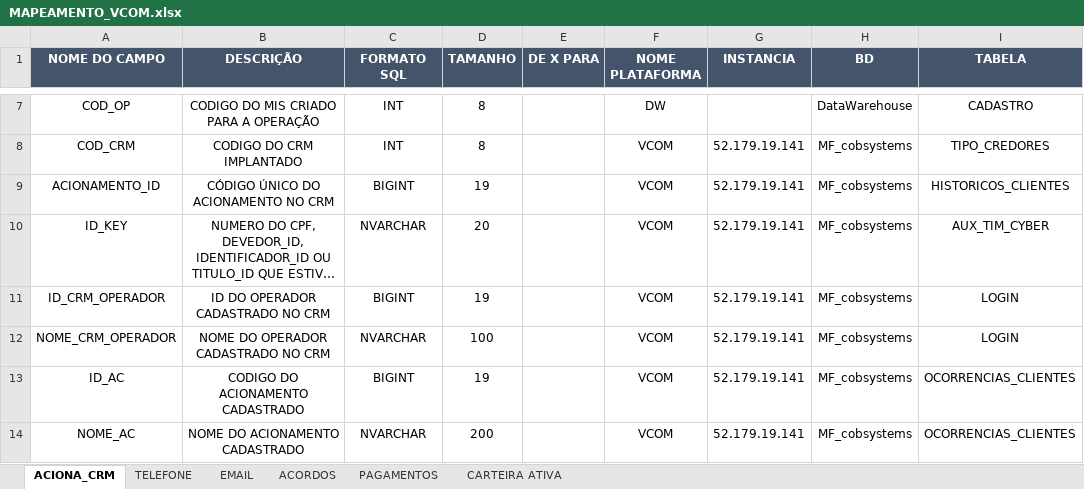
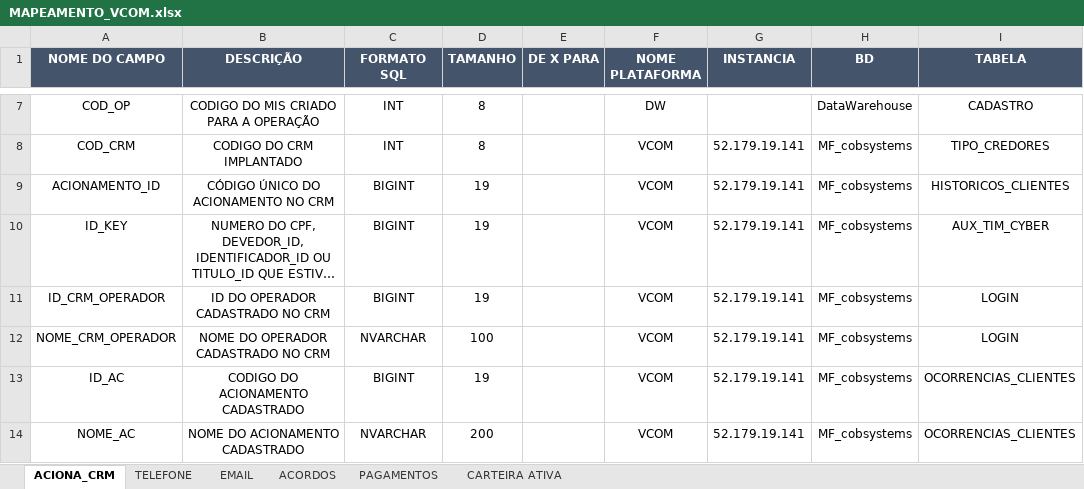
Before and after one commit to Matheus-Shadow/Data-Warehouse, an Excel workbook: Documentos/Mapeamento das Fontes de Dados/VCOM/MAPEAMENTO_VCOM.xlsx, sheet ACIONA_CRM, drawn as a sheet; only a part is shown, gaps mark what is left out; long unchanged cells end in …; values as stored, in another font and other column widths than the file's, no borders; the diff names each change by its address in the sheet, - before the commit and + after, or states it on an @@ line.

Commit message:
Novos formatos e Mapeamentos inclusos

```diff
--- a/Documentos/Mapeamento das Fontes de Dados/VCOM/MAPEAMENTO_VCOM.xlsx (sheet ACIONA_CRM)
+++ b/Documentos/Mapeamento das Fontes de Dados/VCOM/MAPEAMENTO_VCOM.xlsx (sheet ACIONA_CRM)
-C10 (FORMATO SQL): NVARCHAR
+C10 (FORMATO SQL): BIGINT
-D10 (TAMANHO): 20
+D10 (TAMANHO): 19
```
Also changed, not shown: sheet CARTEIRA ATIVA, sheet PAGAMENTOS, hidden cells, Documentos/Mapeamento das Fontes de Dados/ACTYON/MAPEAMENTO_ACTYON.xlsx.
